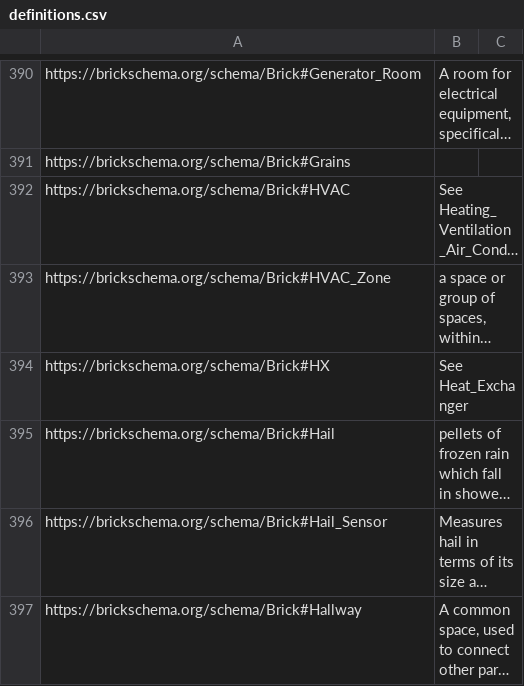
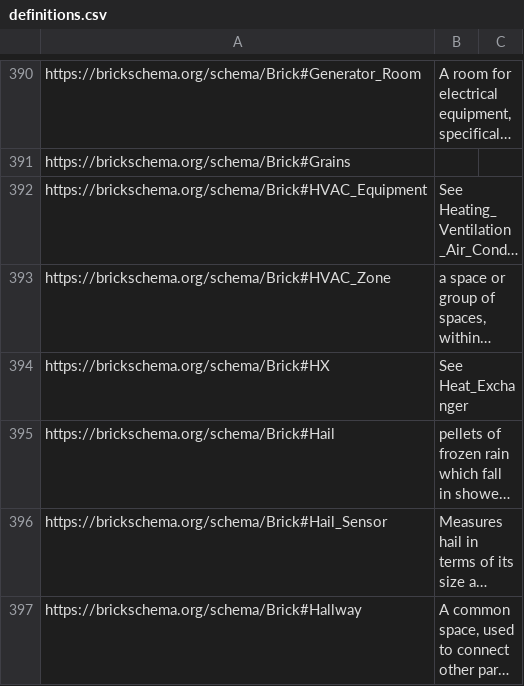
Before and after one commit to BrickSchema/Brick, a CSV file: bricksrc/definitions.csv, drawn as a sheet; only a part is shown, gaps mark what is left out; long unchanged cells end in …; the diff names each change by its address in the sheet, - before the commit and + after, or states it on an @@ line.

Commit message:
update definition

```diff
--- a/bricksrc/definitions.csv
+++ b/bricksrc/definitions.csv
-A392: https://brickschema.org/schema/Brick#HVAC
+A392: https://brickschema.org/schema/Brick#HVAC_Equipment
```
